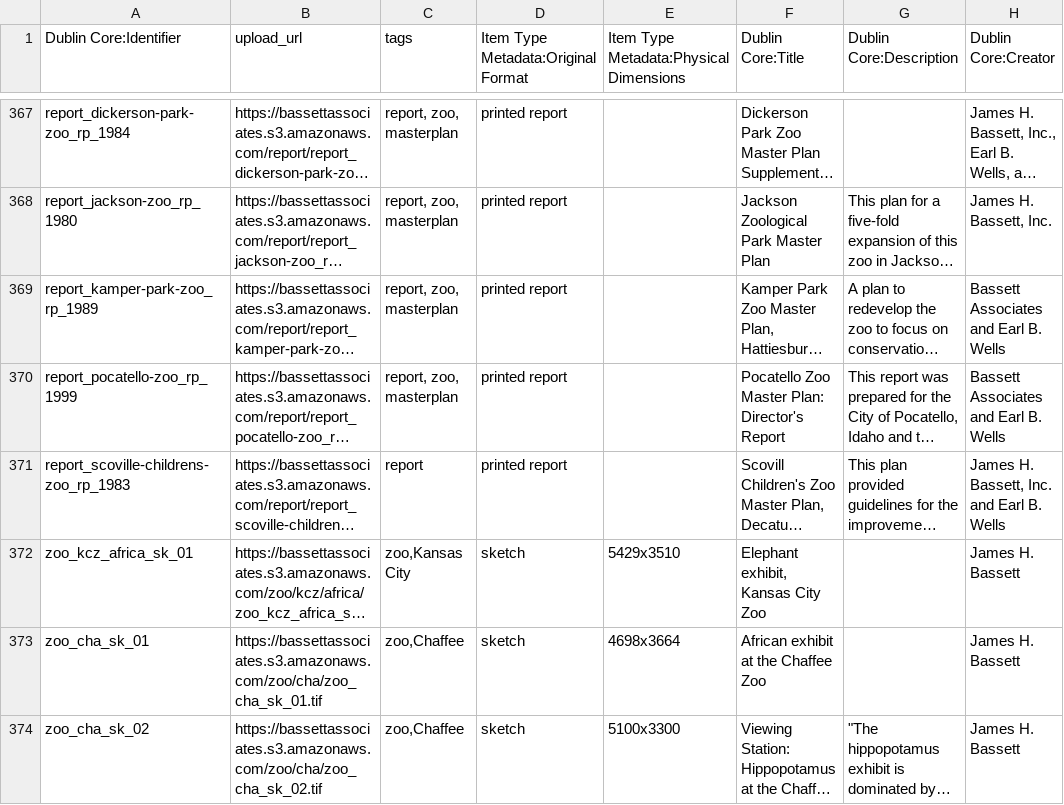
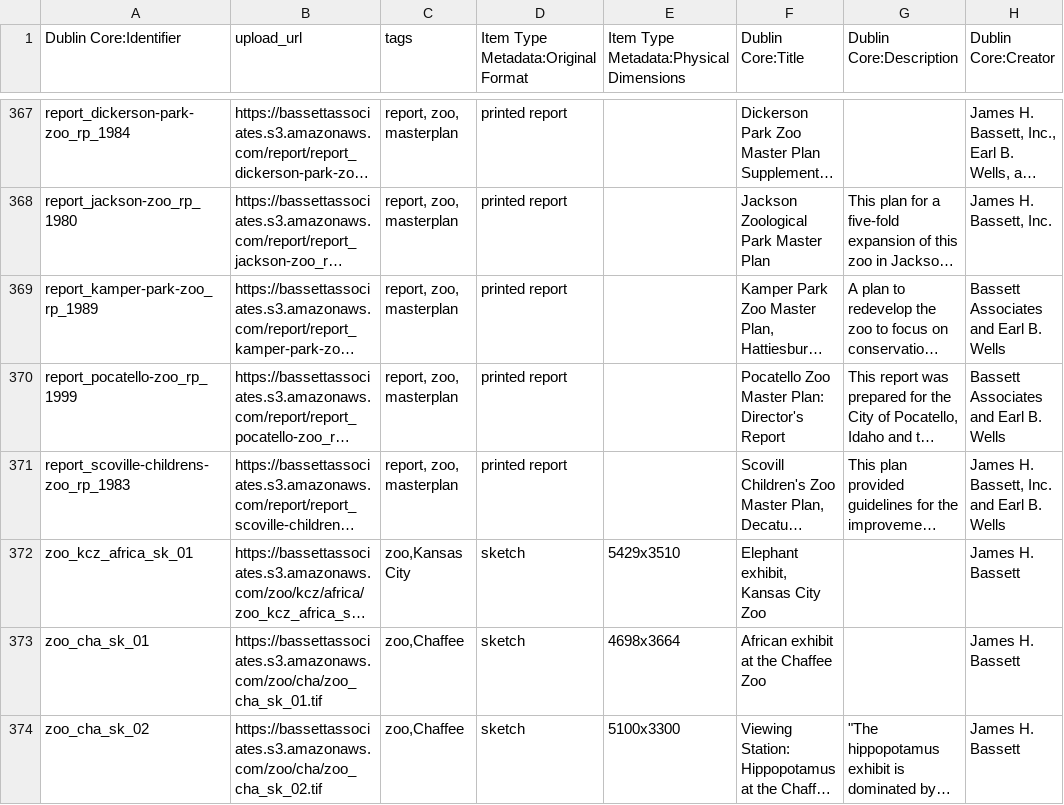
Before and after one commit to baskaufs/bassettassociates, a CSV file: data/items.csv, drawn as a sheet; only a part is shown, gaps mark what is left out; long unchanged cells end in …; the diff covers the shown part only; the diff names each change by its address in the sheet, - before the commit and + after, or states it on an @@ line.

Commit message:
add remaining zoo reports

```diff
--- a/data/items.csv
+++ b/data/items.csv
-C371 (tags): report
+C371 (tags): report, zoo, masterplan
```
Also changed, not shown: 8 added rows and 1 edited cell elsewhere in this file, data/export.csv, data/identifiers.csv, 1 other file.
